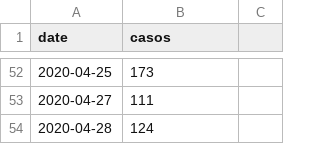
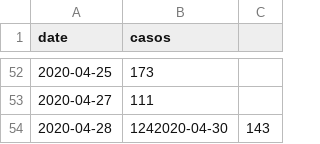
Before and after one commit to ignacioPL/snow-scraper, a CSV file: casos_crorona_arggob.csv, drawn as a sheet; only a part is shown, gaps mark what is left out.

Commit message:
file cases

```diff
--- a/casos_crorona_arggob.csv
+++ b/casos_crorona_arggob.csv
@@ -53,2 +53,2 @@ date, casos
 2020-04-27,111
-2020-04-28,124
+2020-04-28,1242020-04-30,143
```
